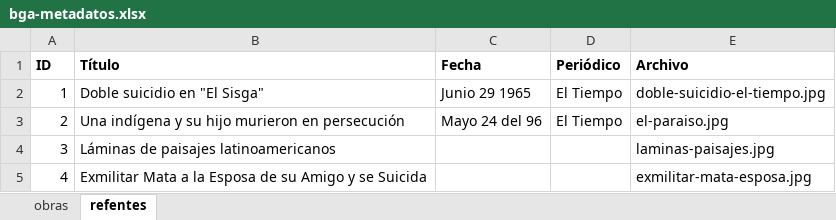
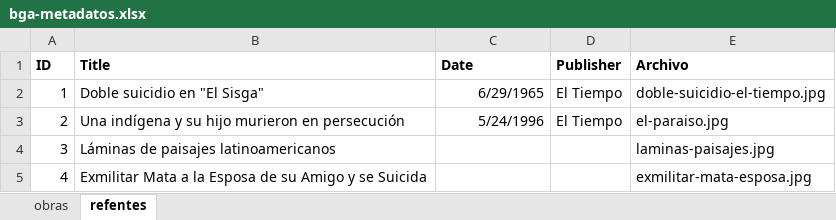
Before and after one commit to decolector/bga-cat, an Excel workbook: data/bga-metadatos.xlsx, sheet refentes, drawn as a sheet; values as stored, in another font and other column widths than the file's, no borders; the diff names each change by its address in the sheet, - before the commit and + after, or states it on an @@ line.

```diff
--- a/data/bga-metadatos.xlsx (sheet refentes)
+++ b/data/bga-metadatos.xlsx (sheet refentes)
-B1: Título
+B1: Title
-C1: Fecha
+C1: Date
-D1: Periódico
+D1: Publisher
-C2 (Date): Junio 29 1965
+C2 (Date): 6/29/1965
-C3 (Date): Mayo 24 del 96
+C3 (Date): 5/24/1996
```
Also changed, not shown: sheet obras.
